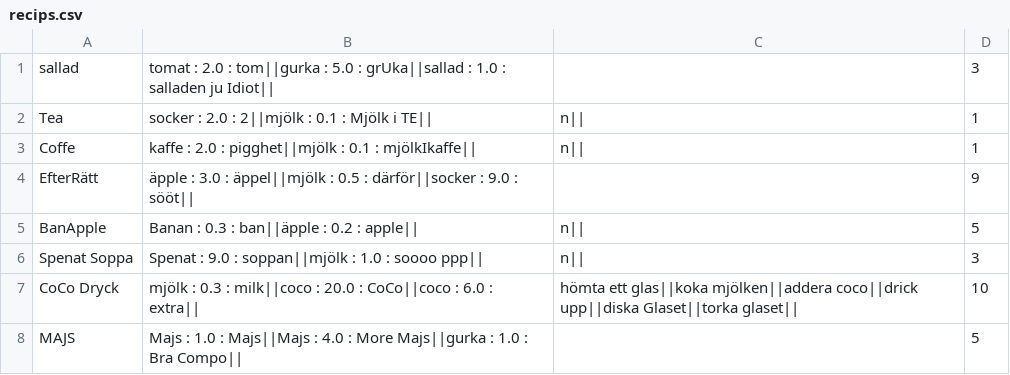
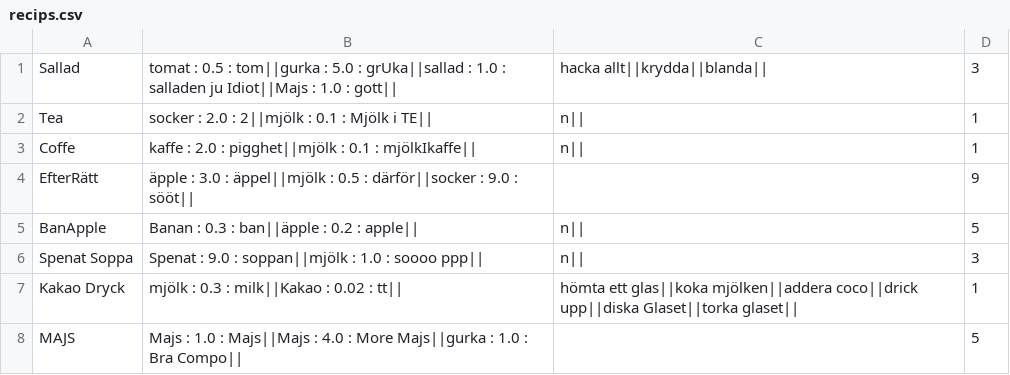
Before and after one commit to saleh1shalabi/1DV501-OOA-Course, a CSV file: app/files/recips.csv, drawn as a sheet.

```diff
--- a/app/files/recips.csv
+++ b/app/files/recips.csv
@@ -1,2 +1,2 @@
-sallad,tomat : 2.0 : tom||gurka : 5.0 : grUka||sallad : 1.0 : salladen ju Idiot||,,3
+Sallad,tomat : 0.5 : tom||gurka : 5.0 : grUka||sallad : 1.0 : salladen ju Idiot||Majs : 1.0 : gott||,hacka allt||krydda||blanda||,3
 Tea,socker : 2.0 : 2||mjölk : 0.1 : Mjölk i TE||,n||,1
@@ -6,3 +6,3 @@ BanApple,Banan : 0.3 : ban||äpple : 0.2 : apple||,n||,5
 Spenat Soppa,Spenat : 9.0 : soppan||mjölk : 1.0 : soooo ppp||,n||,3
-CoCo Dryck,mjölk : 0.3 : milk||coco : 20.0 : CoCo||coco : 6.0 : extra||,hömta ett glas||koka mjölken||addera coco||drick upp||diska Glaset||torka glaset||,10
+Kakao Dryck,mjölk : 0.3 : milk||Kakao : 0.02 : tt||,hömta ett glas||koka mjölken||addera coco||drick upp||diska Glaset||torka glaset||,1
 MAJS,Majs : 1.0 : Majs||Majs : 4.0 : More Majs||gurka : 1.0 : Bra Compo||,,5
```
Also changed, not shown: app/files/ingredients.csv, 4 other files.
